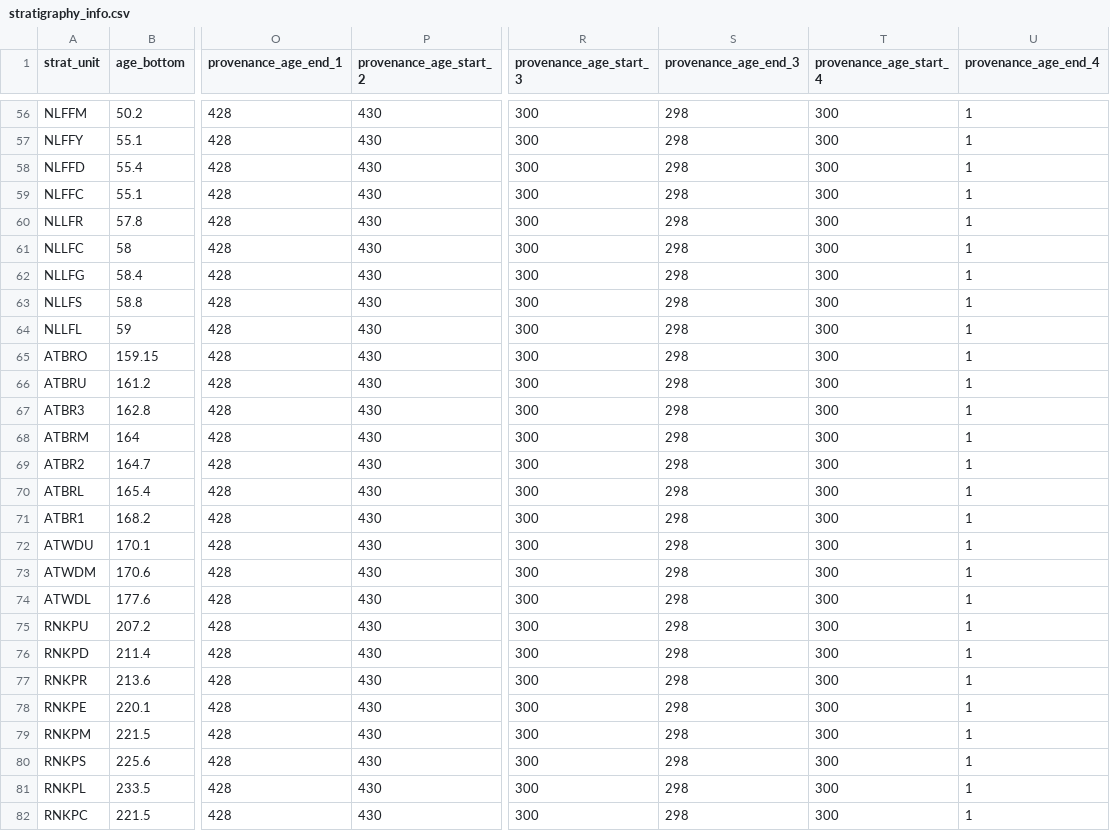
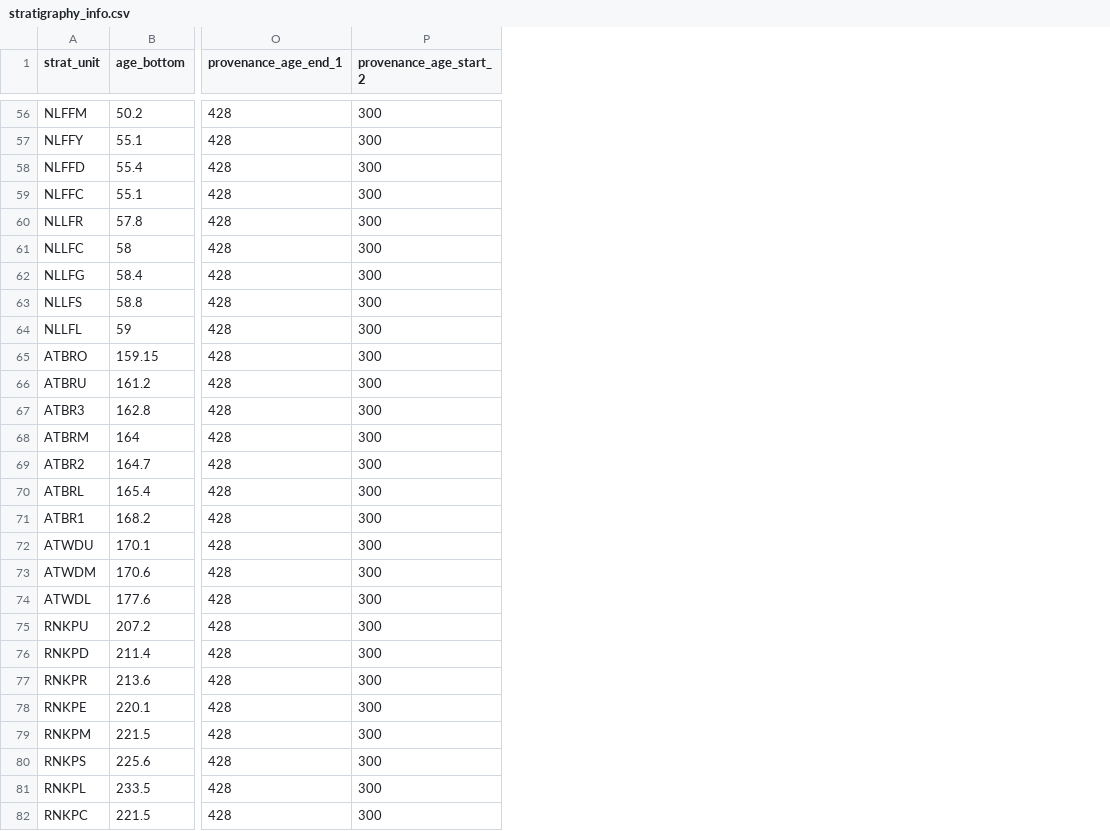
Before and after one commit to ElcoLuijendijk/pybasin, a CSV file: input_data/example_dataset_1/stratigraphy_info.csv, drawn as a sheet; only a part is shown, gaps mark what is left out; the diff covers the shown part only; the diff names each change by its address in the sheet, - before the commit and + after, or states it on an @@ line.

```diff
--- a/input_data/example_dataset_1/stratigraphy_info.csv
+++ b/input_data/example_dataset_1/stratigraphy_info.csv
-column R (provenance_age_start_3), rows 56-82: all 300
-column S (provenance_age_end_3), rows 56-82: all 298
-column T (provenance_age_start_4), rows 56-82: all 300
-column U (provenance_age_end_4), rows 56-82: all 1
-P56:P82 (provenance_age_start_2): 430
+P56:P82 (provenance_age_start_2): 300
```
Also changed, not shown: 85 edited cells elsewhere in this file, input_data/example_dataset_1/aft_samples.csv, input_data/example_dataset_1/well_stratigraphy.csv, 12 other files.
